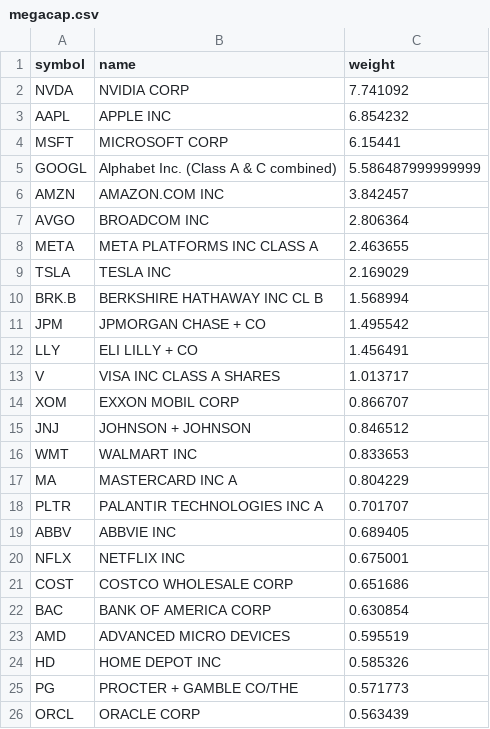
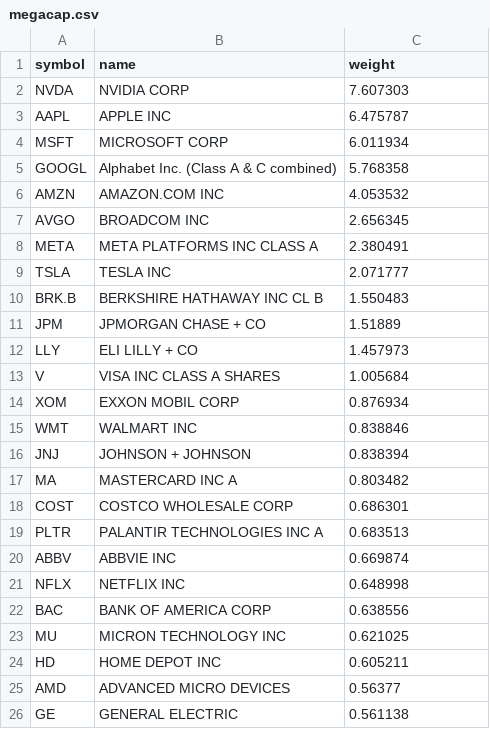
Before and after one commit to zacseidel/momentum6, a CSV file: data/universe/megacap.csv, drawn as a sheet.

```diff
--- a/data/universe/megacap.csv
+++ b/data/universe/megacap.csv
@@ -1,26 +1,26 @@
 symbol,name,weight
-NVDA,NVIDIA CORP,7.741092
-AAPL,APPLE INC,6.854232
-MSFT,MICROSOFT CORP,6.15441
-GOOGL,Alphabet Inc. (Class A & C combined),5.586487999999999
-AMZN,AMAZON.COM INC,3.842457
-AVGO,BROADCOM INC,2.806364
-META,META PLATFORMS INC CLASS A,2.463655
-TSLA,TESLA INC,2.169029
-BRK.B,BERKSHIRE HATHAWAY INC CL B,1.568994
-JPM,JPMORGAN CHASE + CO,1.495542
-LLY,ELI LILLY + CO,1.456491
-V,VISA INC CLASS A SHARES,1.013717
-XOM,EXXON MOBIL CORP,0.866707
-JNJ,JOHNSON + JOHNSON,0.846512
-WMT,WALMART INC,0.833653
-MA,MASTERCARD INC   A,0.804229
-PLTR,PALANTIR TECHNOLOGIES INC A,0.701707
-ABBV,ABBVIE INC,0.689405
-NFLX,NETFLIX INC,0.675001
-COST,COSTCO WHOLESALE CORP,0.651686
-BAC,BANK OF AMERICA CORP,0.630854
-AMD,ADVANCED MICRO DEVICES,0.595519
-HD,HOME DEPOT INC,0.585326
-PG,PROCTER + GAMBLE CO/THE,0.571773
-ORCL,ORACLE CORP,0.563439
+NVDA,NVIDIA CORP,7.607303
+AAPL,APPLE INC,6.475787
+MSFT,MICROSOFT CORP,6.011934
+GOOGL,Alphabet Inc. (Class A & C combined),5.768358
+AMZN,AMAZON.COM INC,4.053532
+AVGO,BROADCOM INC,2.656345
+META,META PLATFORMS INC CLASS A,2.380491
+TSLA,TESLA INC,2.071777
+BRK.B,BERKSHIRE HATHAWAY INC CL B,1.550483
+JPM,JPMORGAN CHASE + CO,1.51889
+LLY,ELI LILLY + CO,1.457973
+V,VISA INC CLASS A SHARES,1.005684
+XOM,EXXON MOBIL CORP,0.876934
+WMT,WALMART INC,0.838846
+JNJ,JOHNSON + JOHNSON,0.838394
+MA,MASTERCARD INC   A,0.803482
+COST,COSTCO WHOLESALE CORP,0.686301
+PLTR,PALANTIR TECHNOLOGIES INC A,0.683513
+ABBV,ABBVIE INC,0.669874
+NFLX,NETFLIX INC,0.648998
+BAC,BANK OF AMERICA CORP,0.638556
+MU,MICRON TECHNOLOGY INC,0.621025
+HD,HOME DEPOT INC,0.605211
+AMD,ADVANCED MICRO DEVICES,0.56377
+GE,GENERAL ELECTRIC,0.561138
```
Also changed, not shown: data/universe/change_log.csv, data/universe/sp400.csv, 4 other files.
